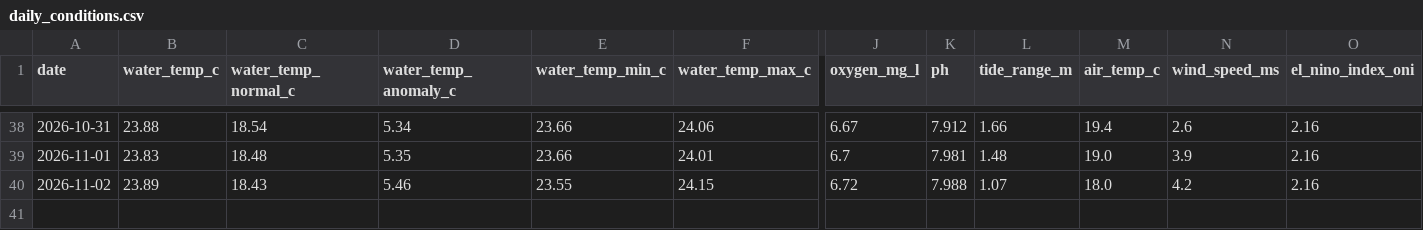
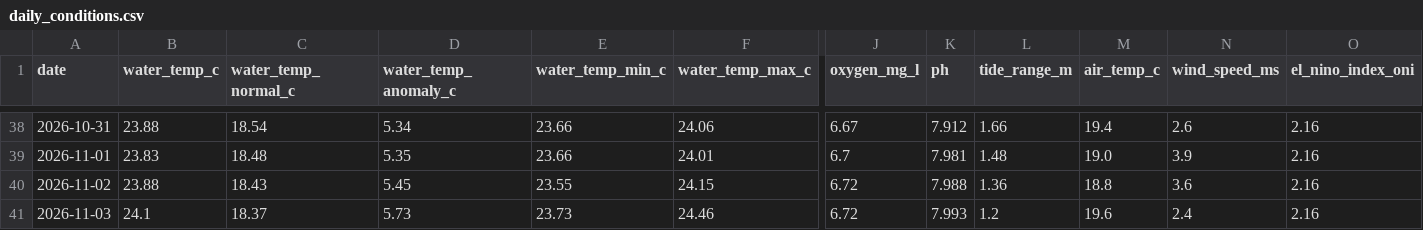
Before and after one commit to joshuafrommeyer-35/PierTracker, a CSV file: results/daily_conditions.csv, drawn as a sheet; only a part is shown, gaps mark what is left out; rows hold the shown columns only; the diff names each change by its address in the sheet, - before the commit and + after, or states it on an @@ line.

```diff
--- a/results/daily_conditions.csv
+++ b/results/daily_conditions.csv
-B40 (water_temp_c): 23.89
+B40 (water_temp_c): 23.88
-D40 (water_temp_anomaly_c): 5.46
+D40 (water_temp_anomaly_c): 5.45
-L40 (tide_range_m): 1.07
+L40 (tide_range_m): 1.36
-M40 (air_temp_c): 18.0
+M40 (air_temp_c): 18.8
-N40 (wind_speed_ms): 4.2
+N40 (wind_speed_ms): 3.6
+row 41: 2026-11-03 | 24.1 | 18.37 | 5.73 | 23.73 | 24.46 | 6.72 | 7.993 | 1.2 | 19.6 | 2.4 | 2.16
```
Also changed, not shown: results/daily_summary.csv, results/environment_hourly.csv, 5 other files.
